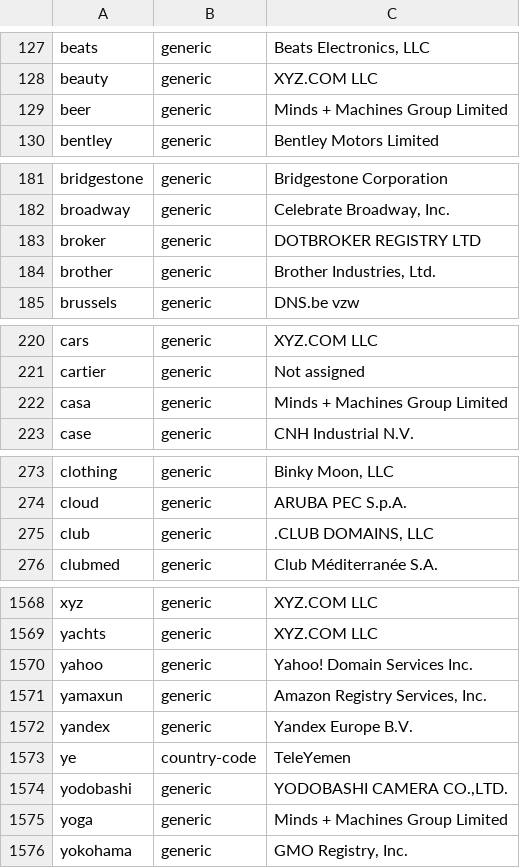
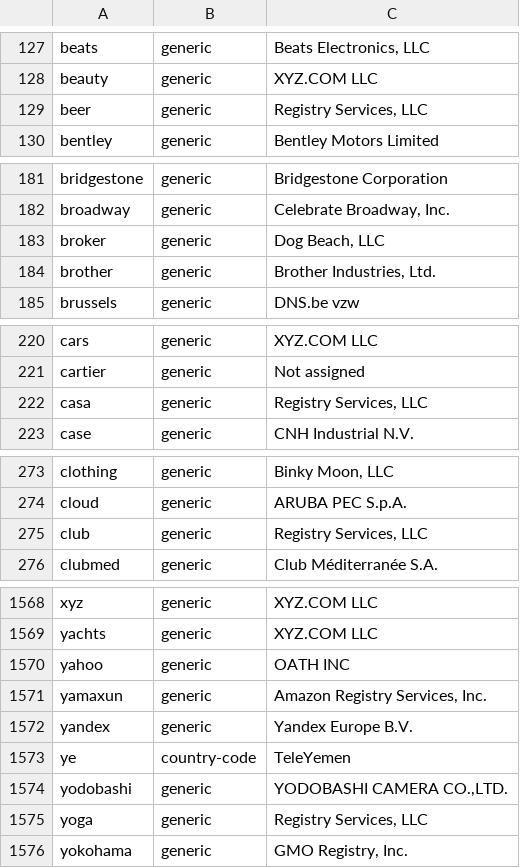
Before and after one commit to gh0stwizard/libeav, a CSV file: data/punycode.csv, drawn as a sheet; only a part is shown, gaps mark what is left out; the diff covers the shown part only.

```diff
--- a/data/punycode.csv
+++ b/data/punycode.csv
@@ -128,3 +128,3 @@
 "beauty","generic","XYZ.COM LLC"
-"beer","generic","Minds + Machines Group Limited"
+"beer","generic","Registry Services, LLC"
 "bentley","generic","Bentley Motors Limited"
@@ -182,3 +182,3 @@
 "broadway","generic","Celebrate Broadway, Inc."
-"broker","generic","DOTBROKER REGISTRY LTD"
+"broker","generic","Dog Beach, LLC"
 "brother","generic","Brother Industries, Ltd."
@@ -221,3 +221,3 @@
 "cartier","generic","Not assigned"
-"casa","generic","Minds + Machines Group Limited"
+"casa","generic","Registry Services, LLC"
 "case","generic","CNH Industrial N.V."
@@ -274,3 +274,3 @@
 "cloud","generic","ARUBA PEC S.p.A."
-"club","generic",".CLUB DOMAINS, LLC"
+"club","generic","Registry Services, LLC"
 "clubmed","generic","Club Méditerranée S.A."
@@ -1569,3 +1569,3 @@
 "yachts","generic","XYZ.COM LLC"
-"yahoo","generic","Yahoo! Domain Services Inc."
+"yahoo","generic","OATH INC"
 "yamaxun","generic","Amazon Registry Services, Inc."
@@ -1574,3 +1574,3 @@
 "yodobashi","generic","YODOBASHI CAMERA CO.,LTD."
-"yoga","generic","Minds + Machines Group Limited"
+"yoga","generic","Registry Services, LLC"
 "yokohama","generic","GMO Registry, Inc."
```
Also changed, not shown: 32 edited cells elsewhere in this file, data/raw.csv, 1 other file.
